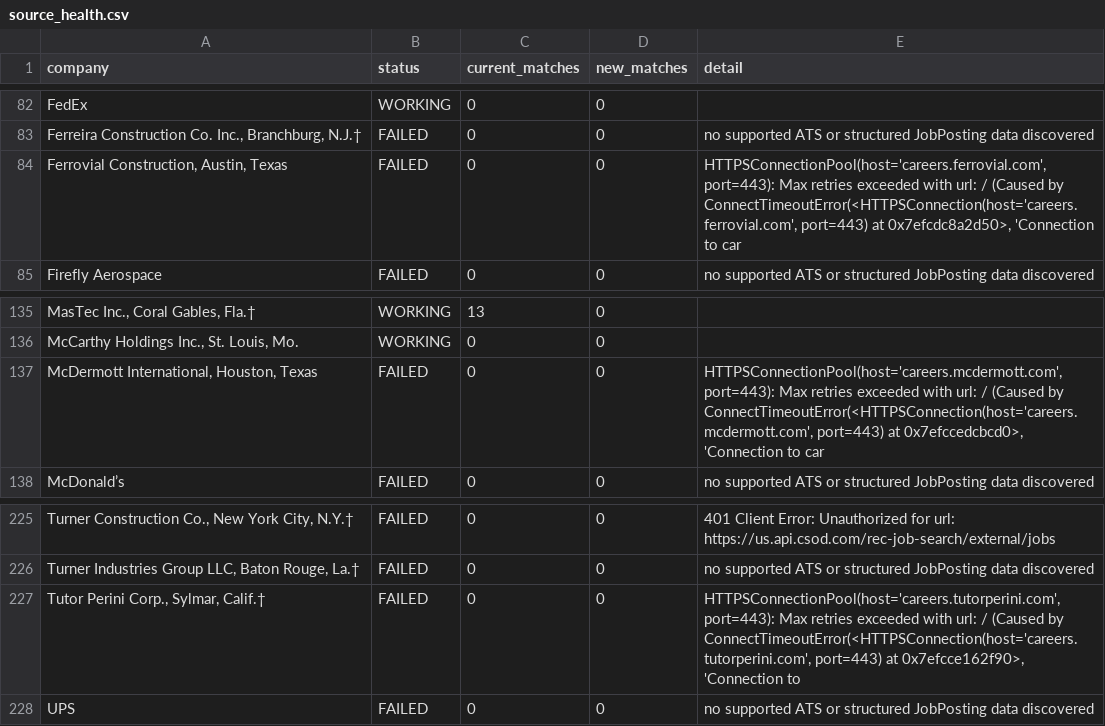
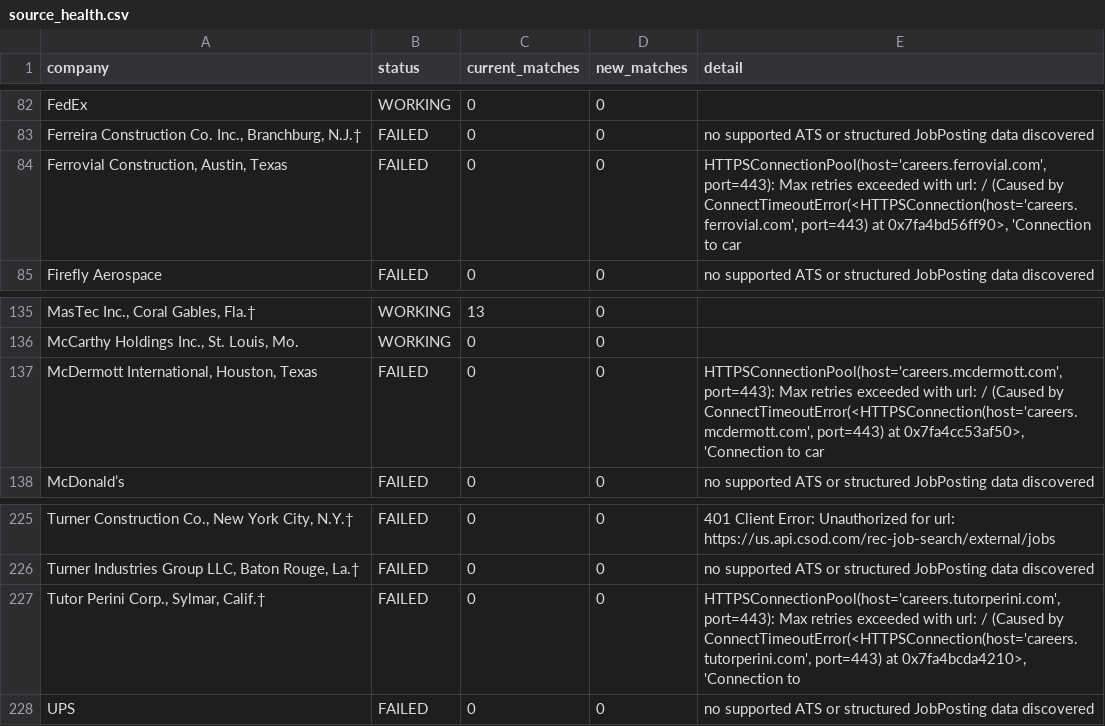
Before and after one commit to sandeepreddy46-max/Jobscrapper, a CSV file: source_health.csv, drawn as a sheet; only a part is shown, gaps mark what is left out; the diff names each change by its address in the sheet, - before the commit and + after, or states it on an @@ line.

```diff
--- a/source_health.csv
+++ b/source_health.csv
-E84 (detail): …port=443) at 0x7efcdc8a2d50>, 'Connection to…
+E84 (detail): …port=443) at 0x7fa4bd56ff90>, 'Connection to…
-E137 (detail): …port=443) at 0x7efccedcbcd0>, 'Connection to…
+E137 (detail): …port=443) at 0x7fa4cc53af50>, 'Connection to…
-E227 (detail): …port=443) at 0x7efcce162f90>, 'Connection to
+E227 (detail): …port=443) at 0x7fa4bcda4210>, 'Connection to
```
Also changed, not shown: current_jobs.csv.
